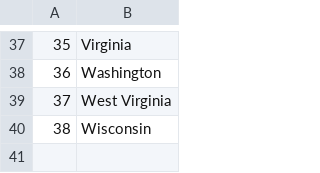
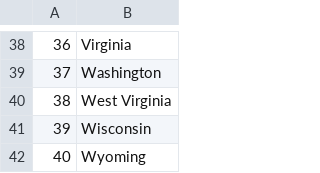
Before and after one commit to JeanMarie300/us-state-game, a CSV file: states_to_learn.csv, drawn as a sheet; only a part is shown, gaps mark what is left out; the diff covers the shown part only; the diff names each change by its address in the sheet, - before the commit and + after, or states it on an @@ line.

```diff
--- a/states_to_learn.csv
+++ b/states_to_learn.csv
@@ column A renumbered between rows 2 and 41 @@
+row 42: 40 | Wyoming
```
Also changed, not shown: 4 added rows and 3 removed rows elsewhere in this file, 1 other file.
